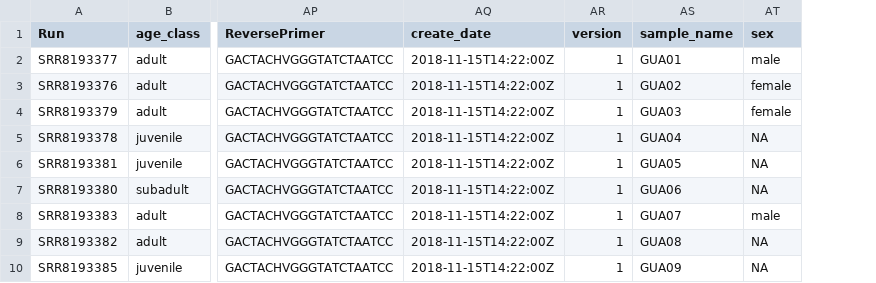
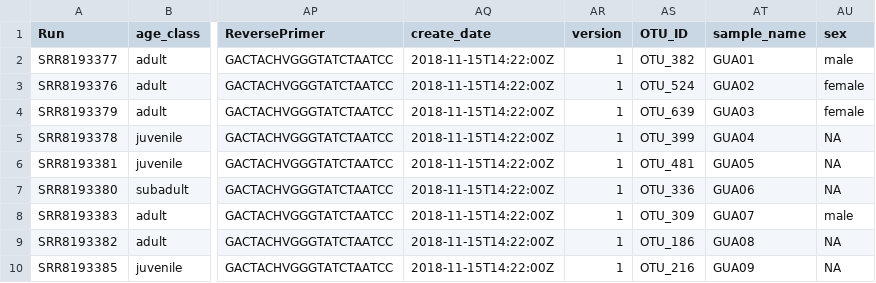
Before and after one commit to k3ttl3gurl/finalprojectRClass, a CSV file: Data/Raw_data/SraRunTable_Seq.csv, drawn as a sheet; only a part is shown, gaps mark what is left out; the diff names each change by its address in the sheet, - before the commit and + after, or states it on an @@ line.

```diff
--- a/Data/Raw_data/SraRunTable_Seq.csv
+++ b/Data/Raw_data/SraRunTable_Seq.csv
+column AS (OTU_ID), rows 2-10: OTU_382 | OTU_524 | OTU_639 | OTU_399 | OTU_481 | OTU_336 | OTU_309 | OTU_186 | OTU_216
```
Also changed, not shown: Data/Raw_data/frog_OTU_table.csv, 1 other file.
